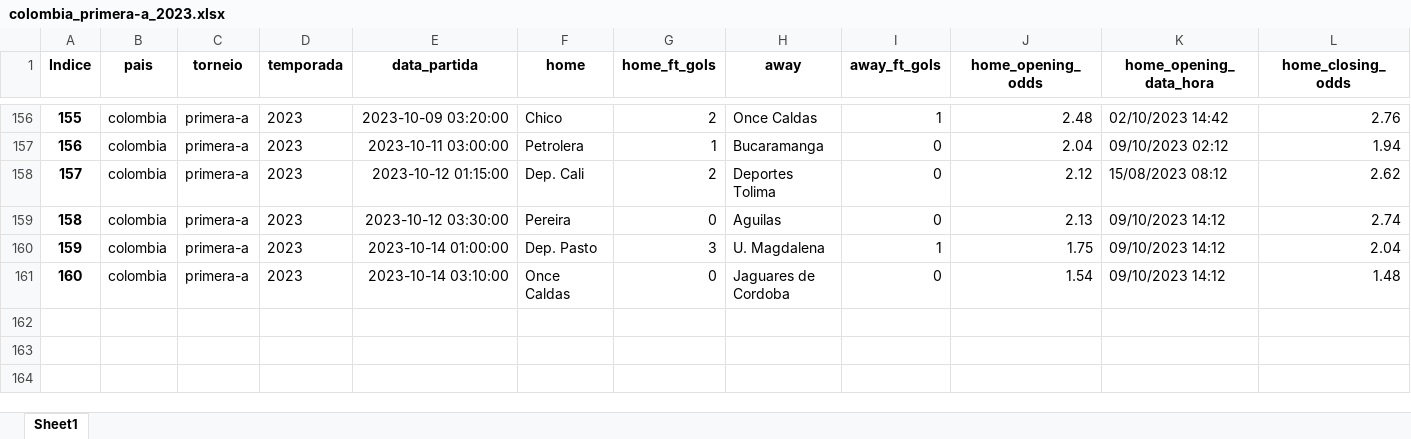
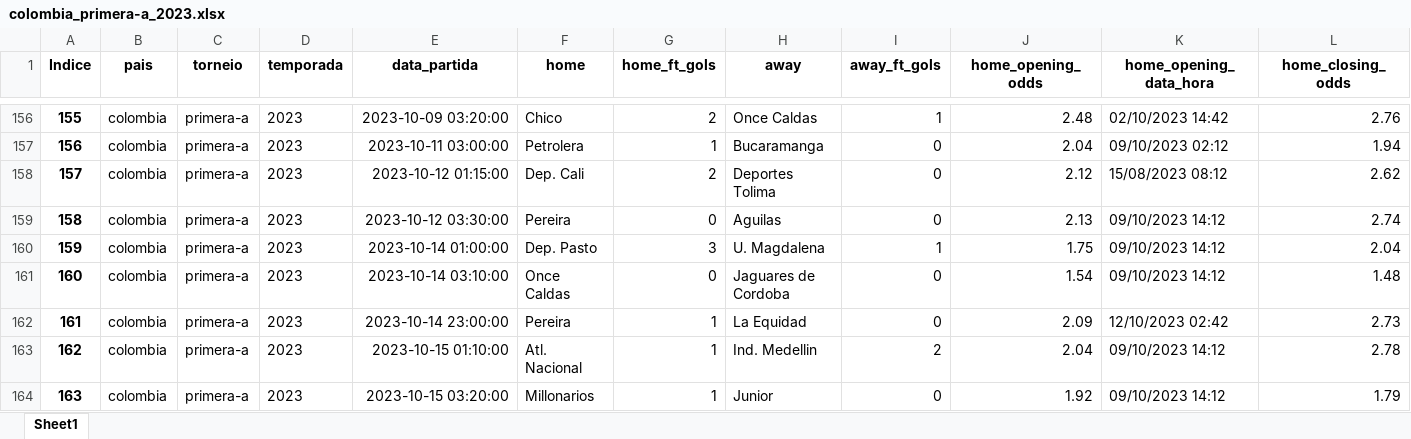
Before and after one commit to tarciziojrdf/poco, an Excel workbook: 2023/colombia_primera-a_2023.xlsx, sheet Sheet1, drawn as a sheet; only a part is shown, gaps mark what is left out; values as stored, in another font and other column widths than the file's, no borders; rows hold the shown columns only; the diff names each change by its address in the sheet, - before the commit and + after, or states it on an @@ line.

```diff
--- a/2023/colombia_primera-a_2023.xlsx (sheet Sheet1)
+++ b/2023/colombia_primera-a_2023.xlsx (sheet Sheet1)
+row 162: 161 | colombia | primera-a | 2023 | 2023-10-14 23:00:00 | Pereira | 1 | La Equidad | 0 | 2.09 | 12/10/2023 02:42 | 2.73
+row 163: 162 | colombia | primera-a | 2023 | 2023-10-15 01:10:00 | Atl. Nacional | 1 | Ind. Medellin | 2 | 2.04 | 09/10/2023 14:12 | 2.78
+row 164: 163 | colombia | primera-a | 2023 | 2023-10-15 03:20:00 | Millonarios | 1 | Junior | 0 | 1.92 | 09/10/2023 14:12 | 1.79
```
Also changed, not shown: 2023/brazil_serie-a_2023.xlsx, 2023/brazil_serie-b_2023.xlsx, 1 other file.
